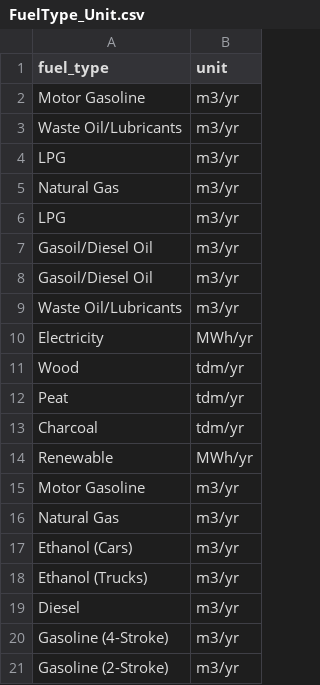
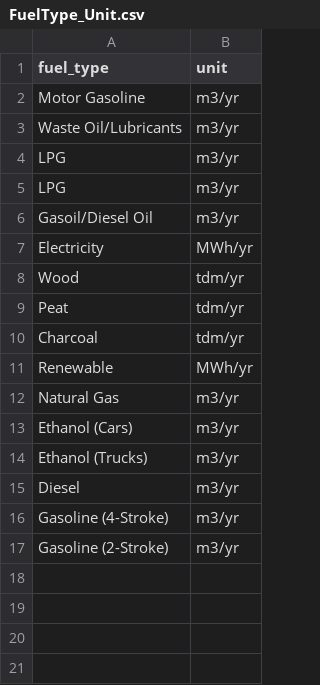
Before and after one commit to un-fao/exact-django-webapp, a CSV file: djangoexact/scripts/ipcc_data/FuelType_Unit.csv, drawn as a sheet.

Commit message:
Refactor fuel type units import script

```diff
--- a/djangoexact/scripts/ipcc_data/FuelType_Unit.csv
+++ b/djangoexact/scripts/ipcc_data/FuelType_Unit.csv
@@ -4,7 +4,4 @@ Waste Oil/Lubricants,m3/yr
 LPG,m3/yr
-Natural Gas,m3/yr
 LPG,m3/yr
 Gasoil/Diesel Oil,m3/yr
-Gasoil/Diesel Oil,m3/yr
-Waste Oil/Lubricants,m3/yr
 Electricity,MWh/yr
@@ -14,3 +11,2 @@ Charcoal,tdm/yr
 Renewable,MWh/yr
-Motor Gasoline,m3/yr
 Natural Gas,m3/yr
```
Also changed, not shown: 2 other files.
